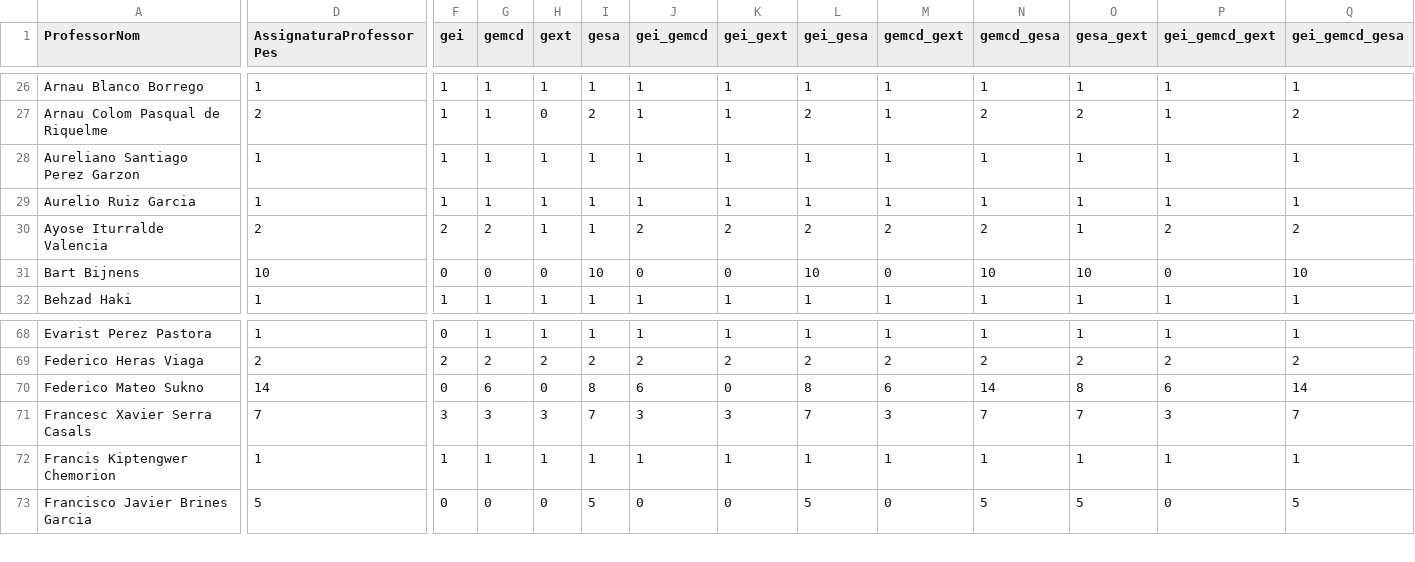
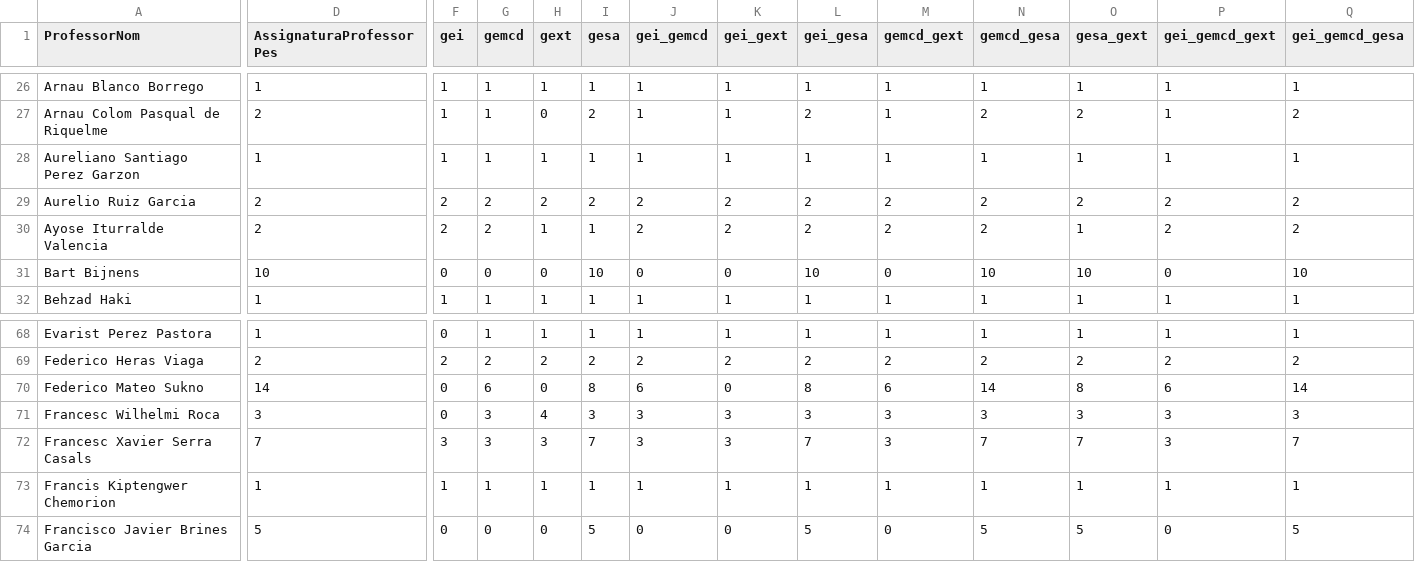
Before and after one commit to u215231/OrlesUPF-2026, a CSV file: data/professors.csv, drawn as a sheet; only a part is shown, gaps mark what is left out; rows hold the shown columns only; the diff covers the shown part only; the diff names each change by its address in the sheet, - before the commit and + after, or states it on an @@ line.

```diff
--- a/data/professors.csv
+++ b/data/professors.csv
-D29 (AssignaturaProfessorPes): 1
+D29 (AssignaturaProfessorPes): 2
-F29 (gei): 1
+F29 (gei): 2
-G29 (gemcd): 1
+G29 (gemcd): 2
-H29 (gext): 1
+H29 (gext): 2
-I29 (gesa): 1
+I29 (gesa): 2
-J29 (gei_gemcd): 1
+J29 (gei_gemcd): 2
-K29 (gei_gext): 1
+K29 (gei_gext): 2
-L29 (gei_gesa): 1
+L29 (gei_gesa): 2
-M29 (gemcd_gext): 1
+M29 (gemcd_gext): 2
-N29 (gemcd_gesa): 1
+N29 (gemcd_gesa): 2
-O29 (gesa_gext): 1
+O29 (gesa_gext): 2
-P29 (gei_gemcd_gext): 1
+P29 (gei_gemcd_gext): 2
-Q29 (gei_gemcd_gesa): 1
+Q29 (gei_gemcd_gesa): 2
+row 71: Francesc Wilhelmi Roca | 3 | 0 | 3 | 4 | 3 | 3 | 3 | 3 | 3 | 3 | 3 | 3 | 3
```
Also changed, not shown: 3 edited cells elsewhere in this file, 24 other files.
